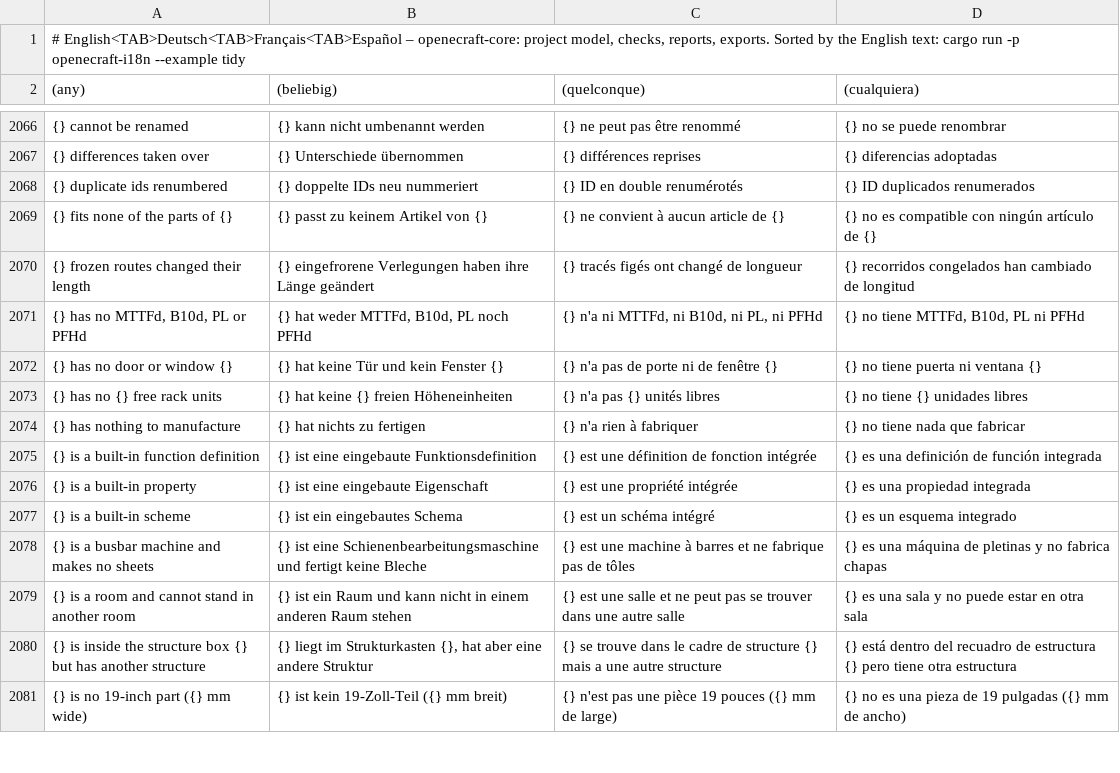
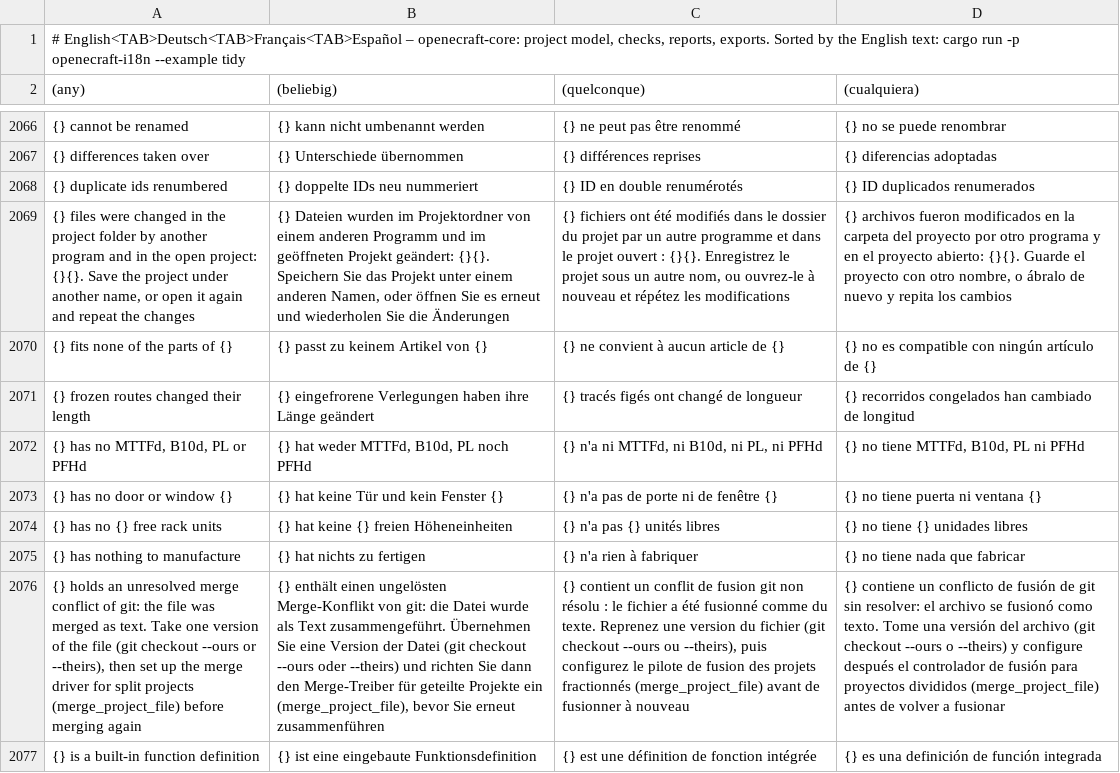
Before and after one commit to jessenic/OpenECraft, a TSV file: crates/openecraft-i18n/src/catalog/core/required.tsv, drawn as a sheet; only a part is shown, gaps mark what is left out; the shorter side is filled out with more unchanged rows; the diff names each change by its address in the sheet, - before the commit and + after, or states it on an @@ line.

```diff
--- a/crates/openecraft-i18n/src/catalog/core/required.tsv
+++ b/crates/openecraft-i18n/src/catalog/core/required.tsv
+row 2069: {} files were changed in the project folder by another program and in the open project: {}{}. Save the project under another name, or open it again and repeat the changes | {} Dateien wurden im Projektordner von einem anderen Programm und im geöffneten Projekt geändert: {}{}. Speichern Sie das Projekt unter einem anderen Namen, oder öffnen Sie es erneut und wiederholen Sie die Änderungen | {} fichiers ont été modifiés dans le dossier du projet par un autre programme et dans le projet ouvert : {}{}. Enregistrez le projet sous un autre nom, ou ouvrez-le à nouveau et répétez les modifications | {} archivos fueron modificados en la carpeta del proyecto por otro programa y en el proyecto abierto: {}{}. Guarde el proyecto con otro nombre, o ábralo de nuevo y repita los cambios
+row 2076: {} holds an unresolved merge conflict of git: the file was merged as text. Take one version of the file (git checkout --ours or --theirs), then set up the merge driver for split projects (merge_project_file) before merging again | {} enthält einen ungelösten Merge-Konflikt von git: die Datei wurde als Text zusammengeführt. Übernehmen Sie eine Version der Datei (git checkout --ours oder --theirs) und richten Sie dann den Merge-Treiber für geteilte Projekte ein (merge_project_file), bevor Sie erneut zusammenführen | {} contient un conflit de fusion git non résolu : le fichier a été fusionné comme du texte. Reprenez une version du fichier (git checkout --ours ou --theirs), puis configurez le pilote de fusion des projets fractionnés (merge_project_file) avant de fusionner à nouveau | {} contiene un conflicto de fusión de git sin resolver: el archivo se fusionó como texto. Tome una versión del archivo (git checkout --ours o --theirs) y configure después el controlador de fusión para proyectos divididos (merge_project_file) antes de volver a fusionar
```
Also changed, not shown: crates/openecraft-i18n/src/catalog/core/hu.tsv, crates/openecraft-i18n/src/catalog/core/nl.tsv, 39 other files.
